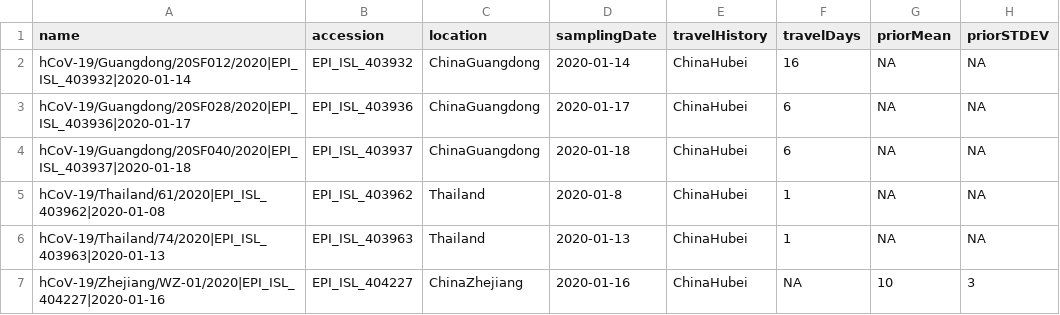
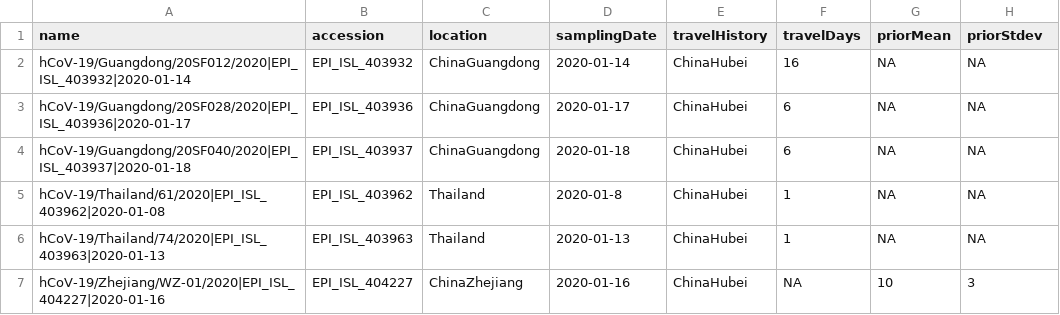
Before and after one commit to hongsamL/travHistProtocol, a CSV file: files/Protocol3/travel_metadata.csv, drawn as a sheet; only a part is shown; the diff names each change by its address in the sheet, - before the commit and + after, or states it on an @@ line.

```diff
--- a/files/Protocol3/travel_metadata.csv
+++ b/files/Protocol3/travel_metadata.csv
-H1: priorSTDEV
+H1: priorStdev
```
Also changed, not shown: 3 other files.
